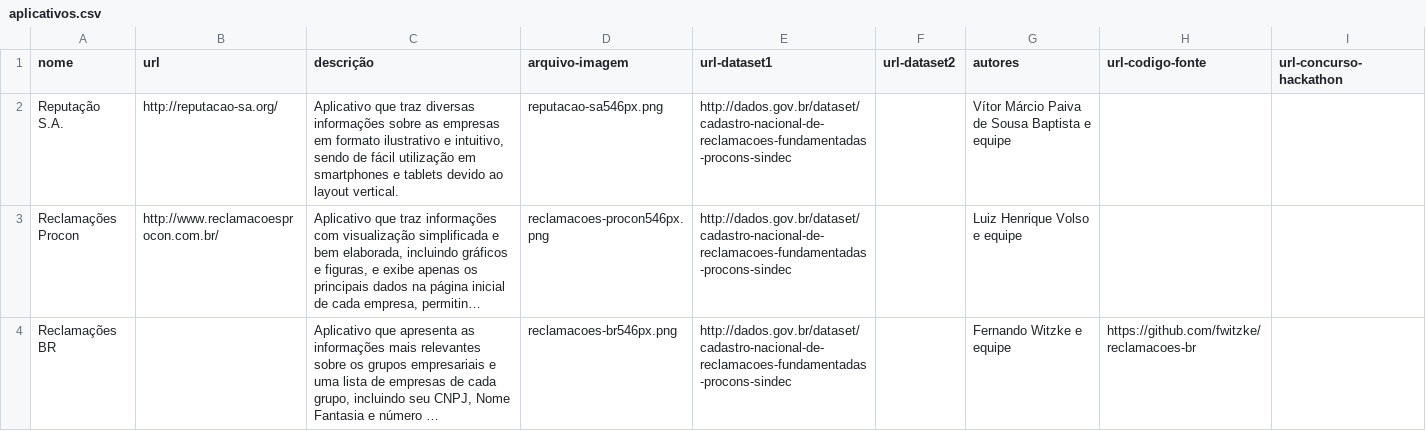
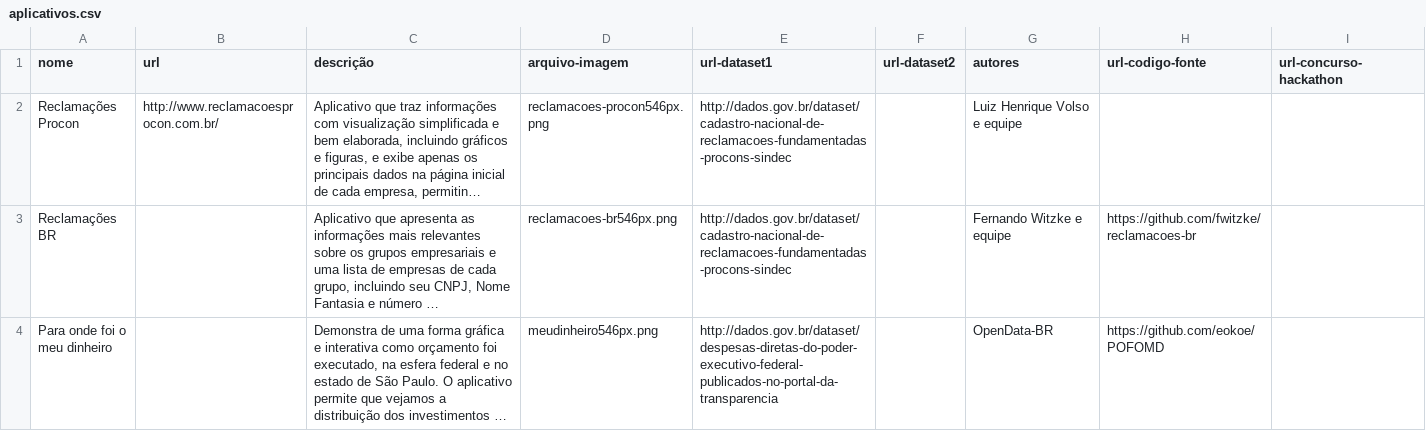
Before and after one commit to dadosgovbr/aplicativos-dados-brasil, a CSV file: dados/aplicativos.csv, drawn as a sheet; only a part is shown; the shorter side is filled out with more unchanged rows; long unchanged cells end in …; the diff names each change by its address in the sheet, - before the commit and + after, or states it on an @@ line.

Commit message:
Atualização - Retirada do Reputação S.A.
Solicito a exclusão do aplicativo Reputação S.A pois o mesmo não está mais disponível no link informado.
http://reputacao-sa.org/ - Verificado no dia 23/08/2016.

Linha removida.
Reputação S.A.,http://reputacao-sa.org/,"Aplicativo que traz diversas informações sobre as empresas em formato ilustrativo e intuitivo, sendo de fácil utilização em smartphones e tablets devido ao layout vertical.",reputacao-sa546px.png,http://dados.gov.br/dataset/cadastro-nacional-de-reclamacoes-fundamentadas-procons-sindec,,Vítor Márcio Paiva de Sousa Baptista e equipe,,

```diff
--- a/dados/aplicativos.csv
+++ b/dados/aplicativos.csv
-row 2: Reputação S.A. | http://reputacao-sa.org/ | Aplicativo que traz diversas informações sobre as empresas em formato ilustrativo e intuitivo, sendo de fácil utilização em smartphones e tablets devido ao layout vertical. | reputacao-sa546px.png | http://dados.gov.br/dataset/cadastro-nacional-de-reclamacoes-fundamentadas-procons-sindec |  | Vítor Márcio Paiva de Sousa Baptista e equipe
```
